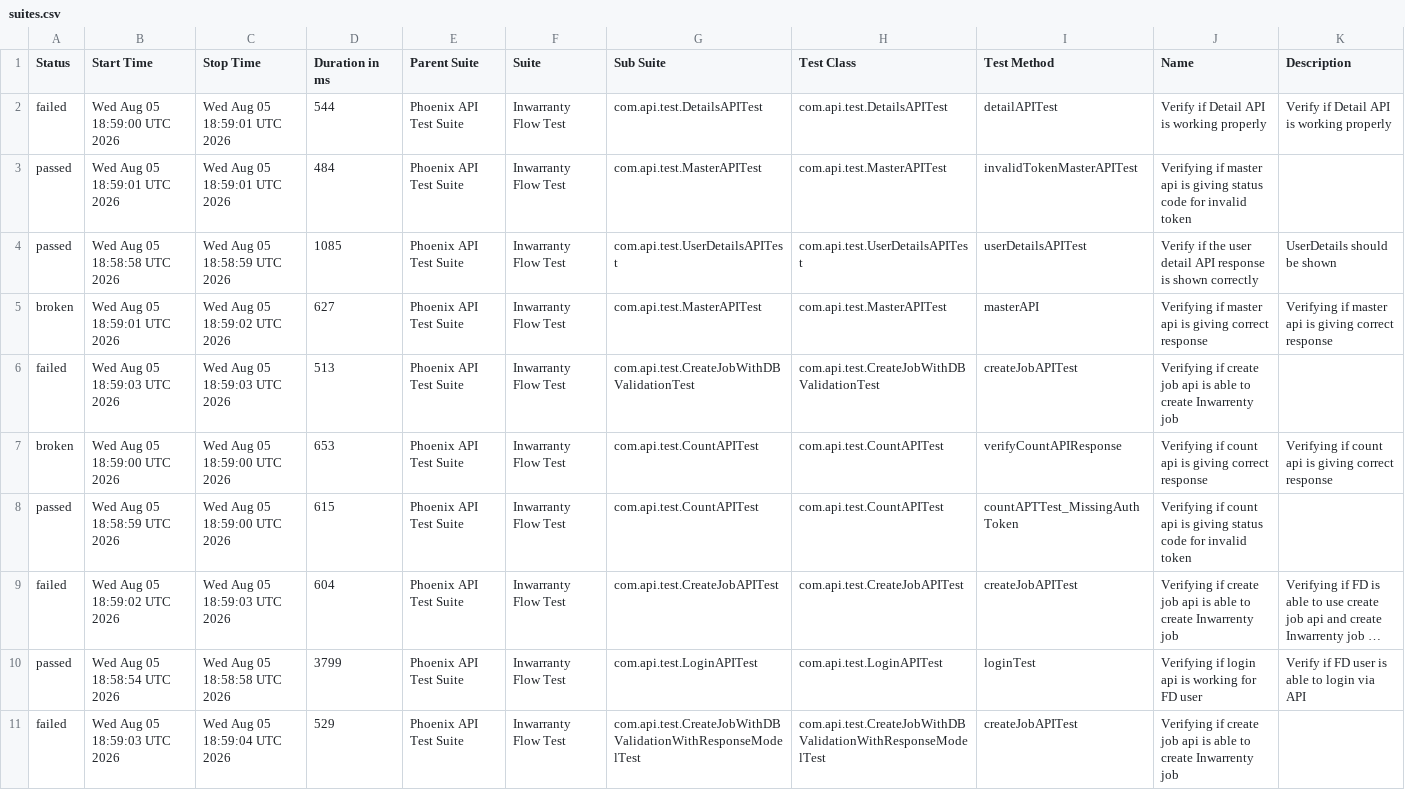
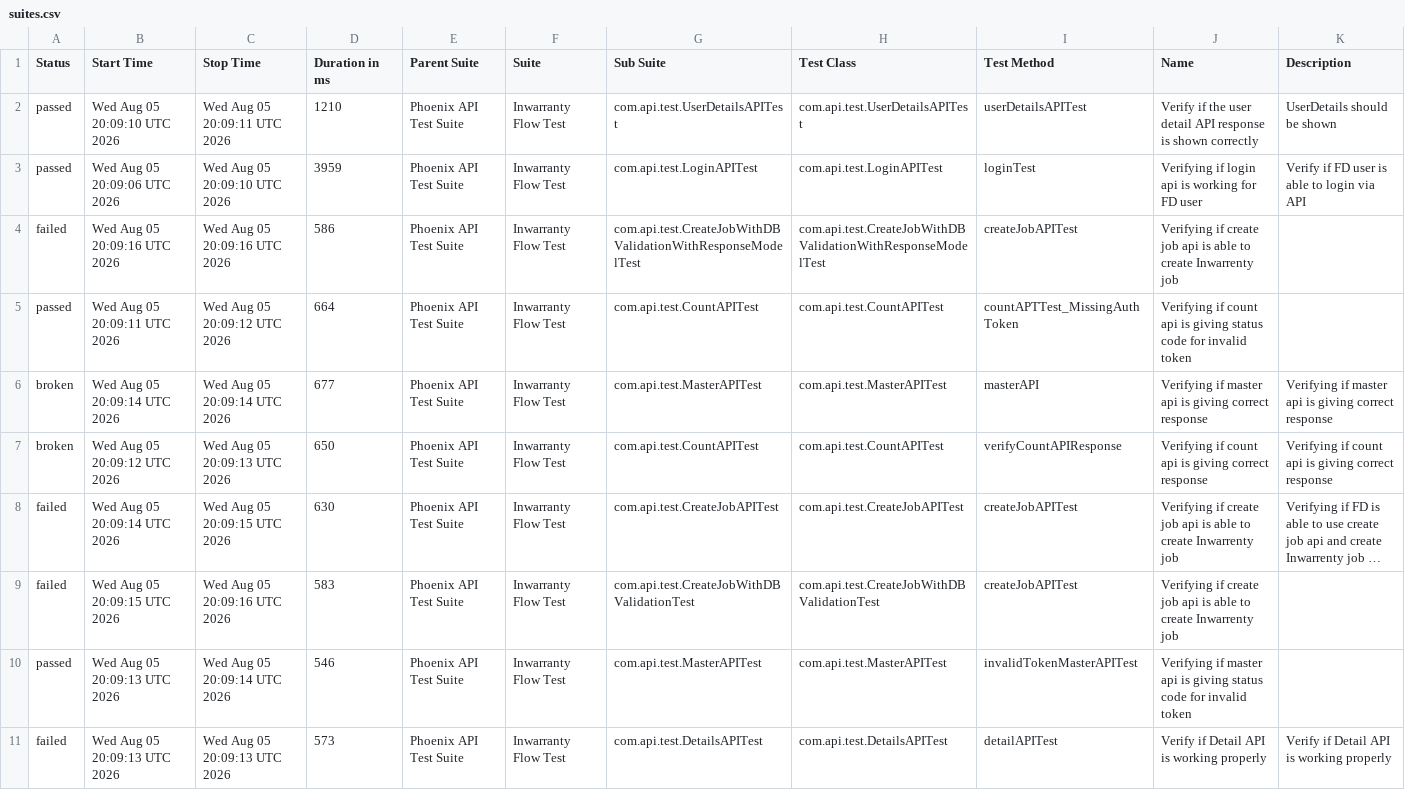
Before and after one commit to manasi7830/PhoneixTestAutomationFramework, a CSV file: data/suites.csv, drawn as a sheet; long unchanged cells end in …; removed rows and columns are numbered as before the commit, all else as after; the diff names each change by its address in the sheet, - before the commit and + after, or states it on an @@ line.

```diff
--- a/data/suites.csv
+++ b/data/suites.csv
-row 2: failed | Wed Aug 05 18:59:00 UTC 2026 | Wed Aug 05 18:59:01 UTC 2026 | 544 | Phoenix API Test Suite | Inwarranty Flow Test | com.api.test.DetailsAPITest | com.api.test.DetailsAPITest | detailAPITest | Verify if Detail API is working properly | Verify if Detail API is working properly
-row 3: passed | Wed Aug 05 18:59:01 UTC 2026 | Wed Aug 05 18:59:01 UTC 2026 | 484 | Phoenix API Test Suite | Inwarranty Flow Test | com.api.test.MasterAPITest | com.api.test.MasterAPITest | invalidTokenMasterAPITest | Verifying if master api is giving status code for invalid token
-B2 (Start Time): Wed Aug 05 18:58:58 UTC 2026
+B2 (Start Time): Wed Aug 05 20:09:10 UTC 2026
-C2 (Stop Time): Wed Aug 05 18:58:59 UTC 2026
+C2 (Stop Time): Wed Aug 05 20:09:11 UTC 2026
-D2 (Duration in ms): 1085
+D2 (Duration in ms): 1210
+row 3: passed | Wed Aug 05 20:09:06 UTC 2026 | Wed Aug 05 20:09:10 UTC 2026 | 3959 | Phoenix API Test Suite | Inwarranty Flow Test | com.api.test.LoginAPITest | com.api.test.LoginAPITest | loginTest | Verifying if login api is working for FD user | Verify if FD user is able to login via API
+row 4: failed | Wed Aug 05 20:09:16 UTC 2026 | Wed Aug 05 20:09:16 UTC 2026 | 586 | Phoenix API Test Suite | Inwarranty Flow Test | com.api.test.CreateJobWithDBValidationWithResponseModelTest | com.api.test.CreateJobWithDBValidationWithResponseModelTest | createJobAPITest | Verifying if create job api is able to create Inwarrenty job
+row 5: passed | Wed Aug 05 20:09:11 UTC 2026 | Wed Aug 05 20:09:12 UTC 2026 | 664 | Phoenix API Test Suite | Inwarranty Flow Test | com.api.test.CountAPITest | com.api.test.CountAPITest | countAPTTest_MissingAuthToken | Verifying if count api is giving status code for invalid token
-B6 (Start Time): Wed Aug 05 18:59:01 UTC 2026
+B6 (Start Time): Wed Aug 05 20:09:14 UTC 2026
-C6 (Stop Time): Wed Aug 05 18:59:02 UTC 2026
+C6 (Stop Time): Wed Aug 05 20:09:14 UTC 2026
-D6 (Duration in ms): 627
+D6 (Duration in ms): 677
-row 6: failed | Wed Aug 05 18:59:03 UTC 2026 | Wed Aug 05 18:59:03 UTC 2026 | 513 | Phoenix API Test Suite | Inwarranty Flow Test | com.api.test.CreateJobWithDBValidationTest | com.api.test.CreateJobWithDBValidationTest | createJobAPITest | Verifying if create job api is able to create Inwarrenty job
-B7 (Start Time): Wed Aug 05 18:59:00 UTC 2026
+B7 (Start Time): Wed Aug 05 20:09:12 UTC 2026
-C7 (Stop Time): Wed Aug 05 18:59:00 UTC 2026
+C7 (Stop Time): Wed Aug 05 20:09:13 UTC 2026
-D7 (Duration in ms): 653
+D7 (Duration in ms): 650
-row 8: passed | Wed Aug 05 18:58:59 UTC 2026 | Wed Aug 05 18:59:00 UTC 2026 | 615 | Phoenix API Test Suite | Inwarranty Flow Test | com.api.test.CountAPITest | com.api.test.CountAPITest | countAPTTest_MissingAuthToken | Verifying if count api is giving status code for invalid token
-B8 (Start Time): Wed Aug 05 18:59:02 UTC 2026
+B8 (Start Time): Wed Aug 05 20:09:14 UTC 2026
-C8 (Stop Time): Wed Aug 05 18:59:03 UTC 2026
+C8 (Stop Time): Wed Aug 05 20:09:15 UTC 2026
-D8 (Duration in ms): 604
+D8 (Duration in ms): 630
-row 10: passed | Wed Aug 05 18:58:54 UTC 2026 | Wed Aug 05 18:58:58 UTC 2026 | 3799 | Phoenix API Test Suite | Inwarranty Flow Test | com.api.test.LoginAPITest | com.api.test.LoginAPITest | loginTest | Verifying if login api is working for FD user | Verify if FD user is able to login via API
-B9 (Start Time): Wed Aug 05 18:59:03 UTC 2026
+B9 (Start Time): Wed Aug 05 20:09:15 UTC 2026
-C9 (Stop Time): Wed Aug 05 18:59:04 UTC 2026
+C9 (Stop Time): Wed Aug 05 20:09:16 UTC 2026
-D9 (Duration in ms): 529
+D9 (Duration in ms): 583
-G9 (Sub Suite): com.api.test.CreateJobWithDBValidationWithResponseModelTest
+G9 (Sub Suite): com.api.test.CreateJobWithDBValidationTest
-H9 (Test Class): com.api.test.CreateJobWithDBValidationWithResponseModelTest
+H9 (Test Class): com.api.test.CreateJobWithDBValidationTest
+row 10: passed | Wed Aug 05 20:09:13 UTC 2026 | Wed Aug 05 20:09:14 UTC 2026 | 546 | Phoenix API Test Suite | Inwarranty Flow Test | com.api.test.MasterAPITest | com.api.test.MasterAPITest | invalidTokenMasterAPITest | Verifying if master api is giving status code for invalid token
+row 11: failed | Wed Aug 05 20:09:13 UTC 2026 | Wed Aug 05 20:09:13 UTC 2026 | 573 | Phoenix API Test Suite | Inwarranty Flow Test | com.api.test.DetailsAPITest | com.api.test.DetailsAPITest | detailAPITest | Verify if Detail API is working properly | Verify if Detail API is working properly
```
Also changed, not shown: data/behaviors.csv, 57 other files.
